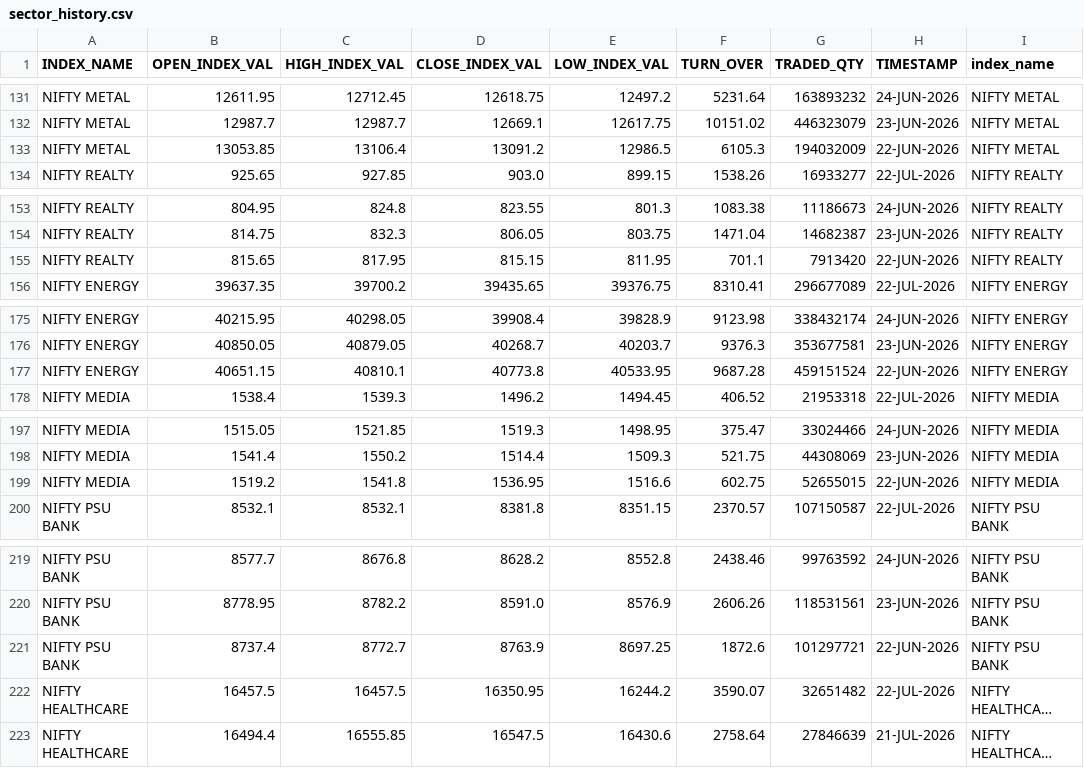
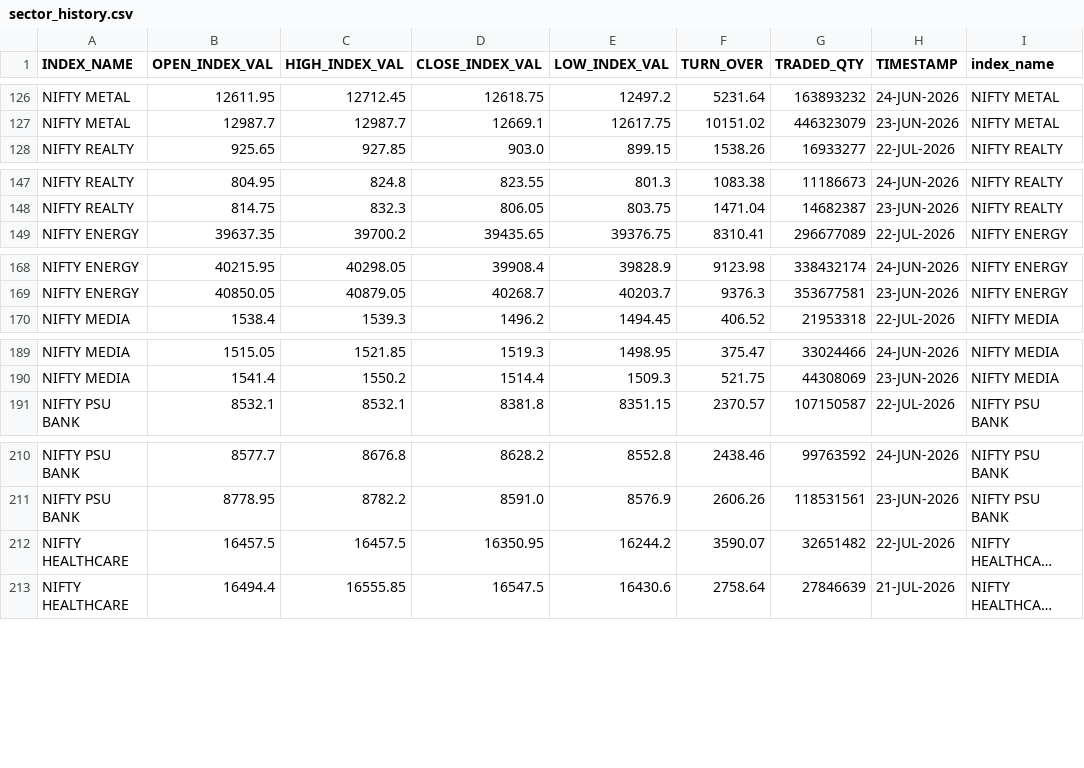
Before and after one commit to Aruj-Singh/nse-dashboard, a CSV file: data/sector_history.csv, drawn as a sheet; only a part is shown, gaps mark what is left out; long unchanged cells end in …; the diff covers the shown part only; the diff names each change by its address in the sheet, - before the commit and + after, or states it on an @@ line.

```diff
--- a/data/sector_history.csv
+++ b/data/sector_history.csv
-row 133: NIFTY METAL | 13053.85 | 13106.4 | 13091.2 | 12986.5 | 6105.3 | 194032009 | 22-JUN-2026 | NIFTY METAL
-row 155: NIFTY REALTY | 815.65 | 817.95 | 815.15 | 811.95 | 701.1 | 7913420 | 22-JUN-2026 | NIFTY REALTY
-row 177: NIFTY ENERGY | 40651.15 | 40810.1 | 40773.8 | 40533.95 | 9687.28 | 459151524 | 22-JUN-2026 | NIFTY ENERGY
-row 199: NIFTY MEDIA | 1519.2 | 1541.8 | 1536.95 | 1516.6 | 602.75 | 52655015 | 22-JUN-2026 | NIFTY MEDIA
-row 221: NIFTY PSU BANK | 8737.4 | 8772.7 | 8763.9 | 8697.25 | 1872.6 | 101297721 | 22-JUN-2026 | NIFTY PSU BANK
```
Also changed, not shown: 10 removed rows elsewhere in this file, data/all_indices.csv, data/most_active_value.csv, 5 other files.
